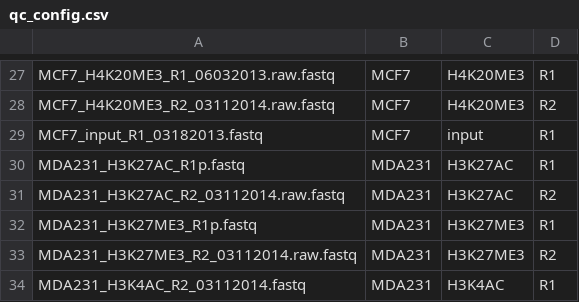
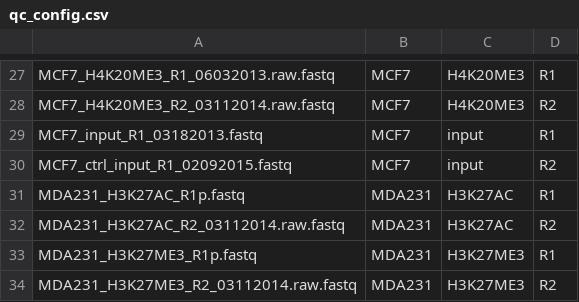
Before and after one commit to jrboyd/qc_framework, a CSV file: qc_config.csv, drawn as a sheet; only a part is shown, gaps mark what is left out; the shorter side is filled out with more unchanged rows; the diff names each change by its address in the sheet, - before the commit and + after, or states it on an @@ line.

```diff
--- a/qc_config.csv
+++ b/qc_config.csv
+row 30: MCF7_ctrl_input_R1_02092015.fastq | MCF7 | input | R2
```
Also changed, not shown: 7 other files.
